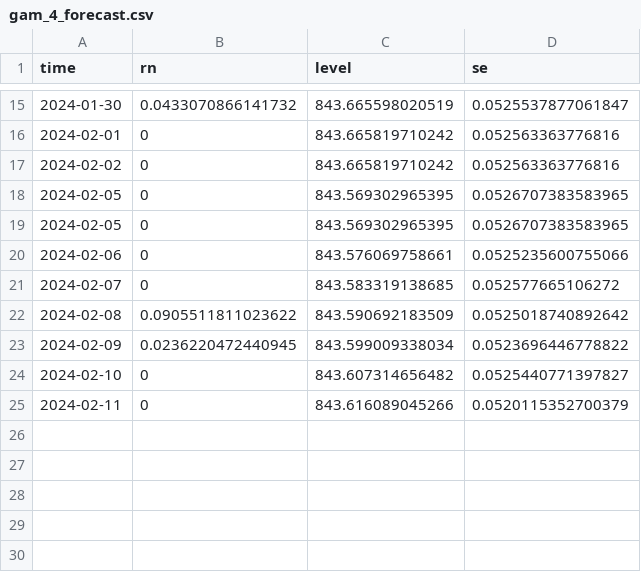
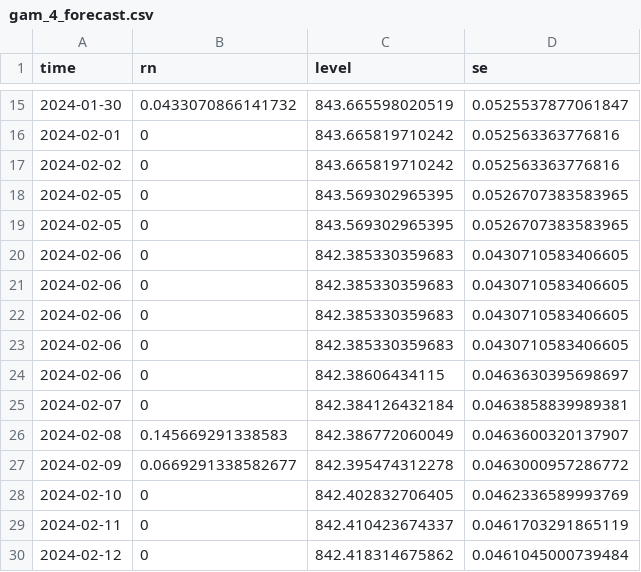
Before and after one commit to jusinowicz/yahara_flashiness, a CSV file: yahara_flash_localv2/data/gam_4_forecast.csv, drawn as a sheet; only a part is shown, gaps mark what is left out.

```diff
--- a/yahara_flash_localv2/data/gam_4_forecast.csv
+++ b/yahara_flash_localv2/data/gam_4_forecast.csv
@@ -19,7 +19,12 @@
 2024-02-05,0,843.569302965395,0.0526707383583965
-2024-02-06,0,843.576069758661,0.0525235600755066
-2024-02-07,0,843.583319138685,0.052577665106272
-2024-02-08,0.0905511811023622,843.590692183509,0.0525018740892642
-2024-02-09,0.0236220472440945,843.599009338034,0.0523696446778822
-2024-02-10,0,843.607314656482,0.0525440771397827
-2024-02-11,0,843.616089045266,0.0520115352700379
+2024-02-06,0,842.385330359683,0.0430710583406605
+2024-02-06,0,842.385330359683,0.0430710583406605
+2024-02-06,0,842.385330359683,0.0430710583406605
+2024-02-06,0,842.385330359683,0.0430710583406605
+2024-02-06,0,842.38606434115,0.0463630395698697
+2024-02-07,0,842.384126432184,0.0463858839989381
+2024-02-08,0.145669291338583,842.386772060049,0.0463600320137907
+2024-02-09,0.0669291338582677,842.395474312278,0.0463000957286772
+2024-02-10,0,842.402832706405,0.0462336589993769
+2024-02-11,0,842.410423674337,0.0461703291865119
+2024-02-12,0,842.418314675862,0.0461045000739484
```
Also changed, not shown: yahara_flash_localv2/data/gam_1_forecast.csv, yahara_flash_localv2/data/gam_2_forecast.csv, 33 other files.
